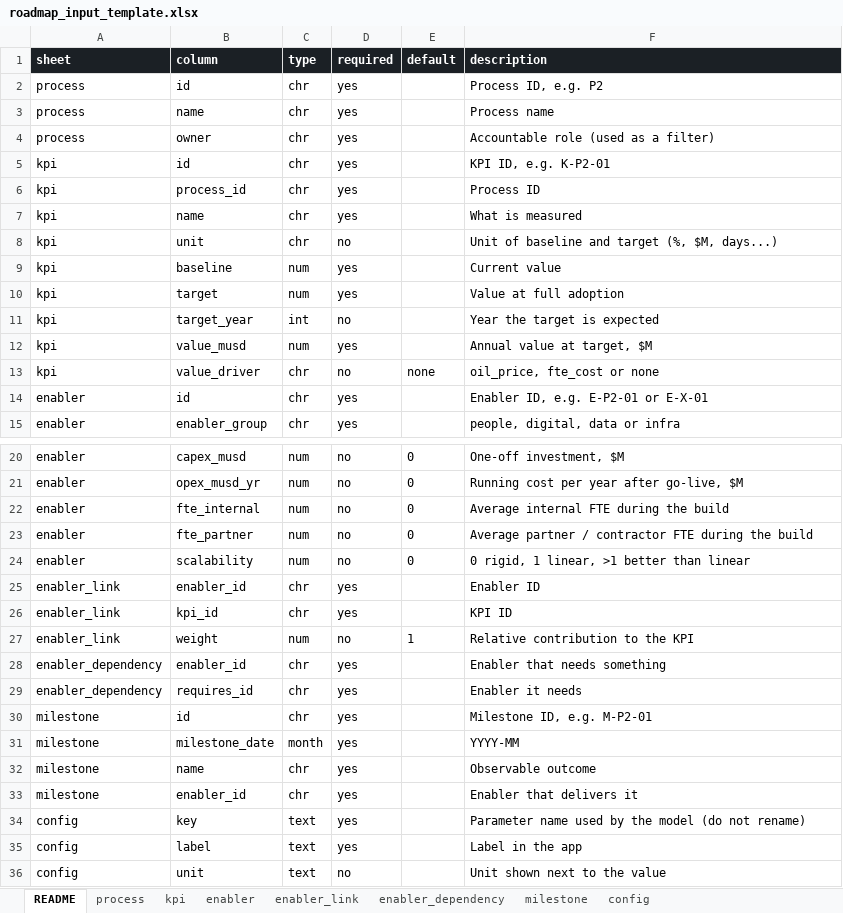
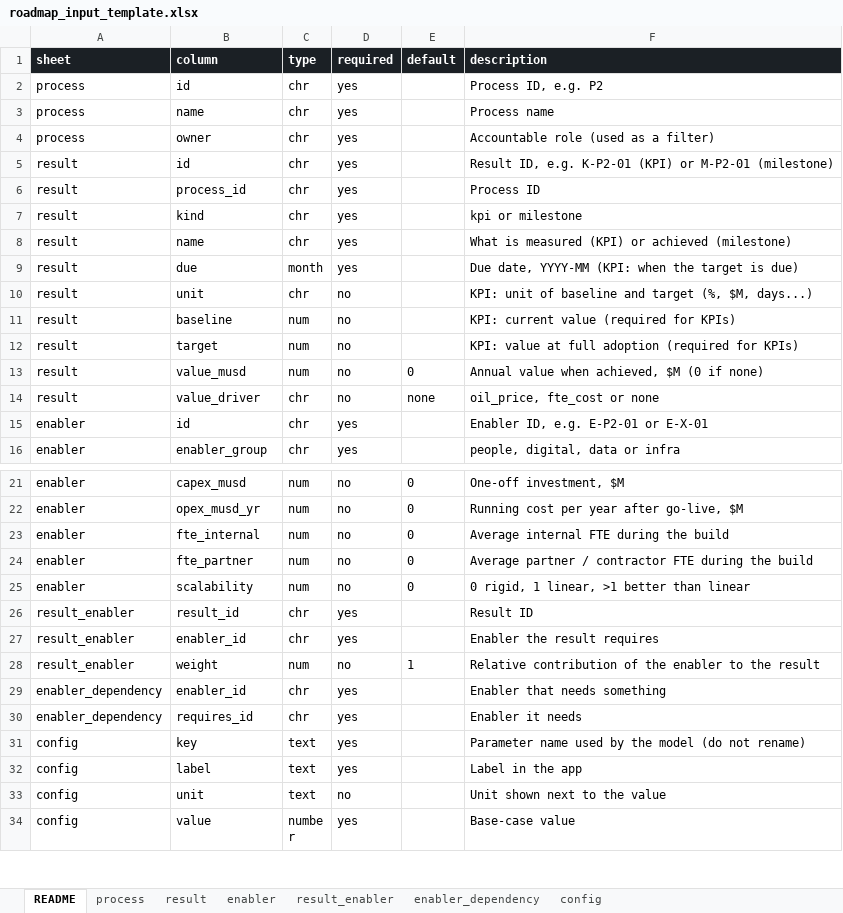
Before and after one commit to ravenroadsas/roadmap, an Excel workbook: inst/extdata/roadmap_input_template.xlsx, sheet README, drawn as a sheet; only a part is shown, gaps mark what is left out; the shorter side is filled out with more unchanged rows; values as stored, in another font and other column widths than the file's, no borders; removed rows and columns are numbered as before the commit, all else as after; the diff names each change by its address in the sheet, - before the commit and + after, or states it on an @@ line.

```diff
--- a/inst/extdata/roadmap_input_template.xlsx (sheet README)
+++ b/inst/extdata/roadmap_input_template.xlsx (sheet README)
-sheet tab: kpi
+sheet tab: result
-sheet tab: enabler_link
+sheet tab: result_enabler
-sheet tab: milestone
-A5:A6 (sheet): kpi
+A5:A6 (sheet): result
-F5 (description): KPI ID, e.g. K-P2-01
+F5 (description): Result ID, e.g. K-P2-01 (KPI) or M-P2-01 (milestone)
+row 7: result | kind | chr | yes |  | kpi or milestone
-A8 (sheet): kpi
+A8 (sheet): result
-F8 (description): What is measured
+F8 (description): What is measured (KPI) or achieved (milestone)
+row 9: result | due | month | yes |  | Due date, YYYY-MM (KPI: when the target is due)
-A10 (sheet): kpi
+A10 (sheet): result
-F10 (description): Unit of baseline…
+F10 (description): KPI: unit of baseline…
-row 9: kpi | baseline | num | yes |  | Current value
-row 10: kpi | target | num | yes |  | Value at full adoption
-row 11: kpi | target_year | int | no |  | Year the target is expected
-row 12: kpi | value_musd | num | yes |  | Annual value at target, $M
+row 11: result | baseline | num | no |  | KPI: current value (required for KPIs)
+row 12: result | target | num | no |  | KPI: value at full adoption (required for KPIs)
+row 13: result | value_musd | num | no | 0 | Annual value when achieved, $M (0 if none)
-A14 (sheet): kpi
+A14 (sheet): result
+row 26: result_enabler | result_id | chr | yes |  | Result ID
-A27 (sheet): enabler_link
+A27 (sheet): result_enabler
-F27 (description): Enabler ID
+F27 (description): Enabler the result requires
-row 26: enabler_link | kpi_id | chr | yes |  | KPI ID
-A28 (sheet): enabler_link
+A28 (sheet): result_enabler
-F28 (description): Relative contribution to the KPI
+F28 (description): Relative contribution of the enabler to the result
-row 30: milestone | id | chr | yes |  | Milestone ID, e.g. M-P2-01
-row 31: milestone | milestone_date | month | yes |  | YYYY-MM
-row 32: milestone | name | chr | yes |  | Observable outcome
-row 33: milestone | enabler_id | chr | yes |  | Enabler that delivers it
```
Also changed, not shown: sheet result, sheet result_enabler, data/roadmap_input_v1.xlsx, inst/extdata/roadmap_input.xlsx, 31 other files.
